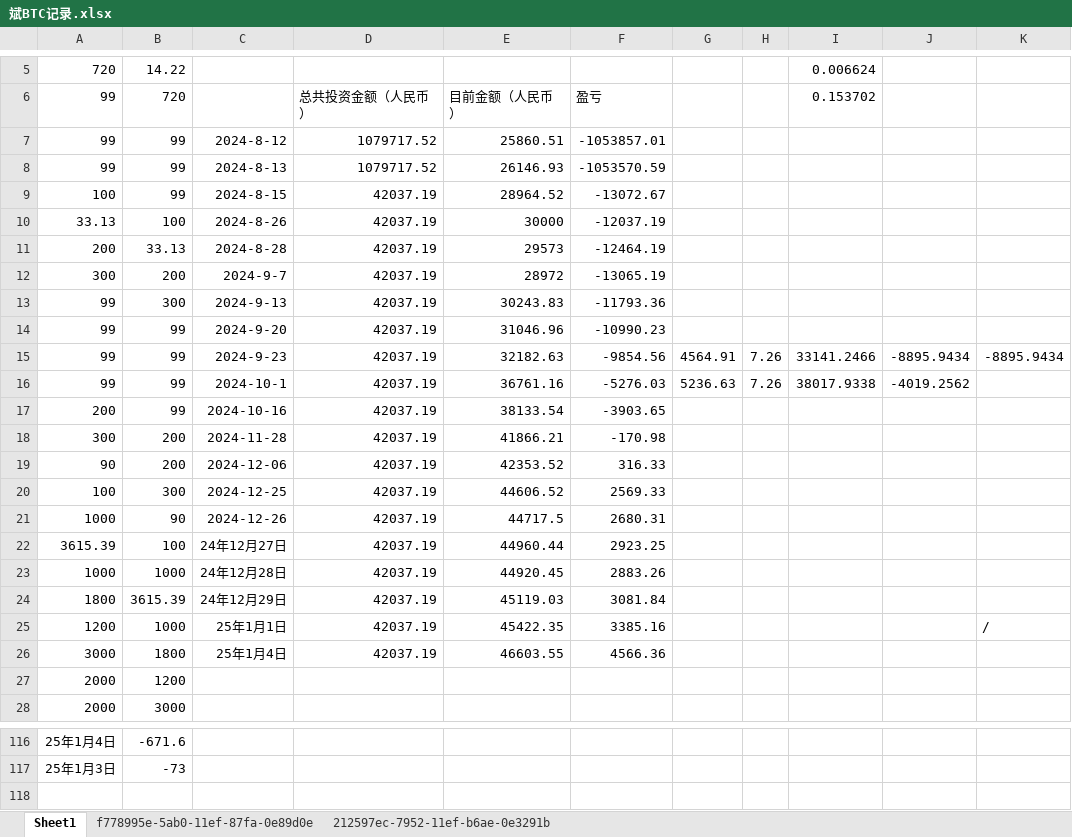
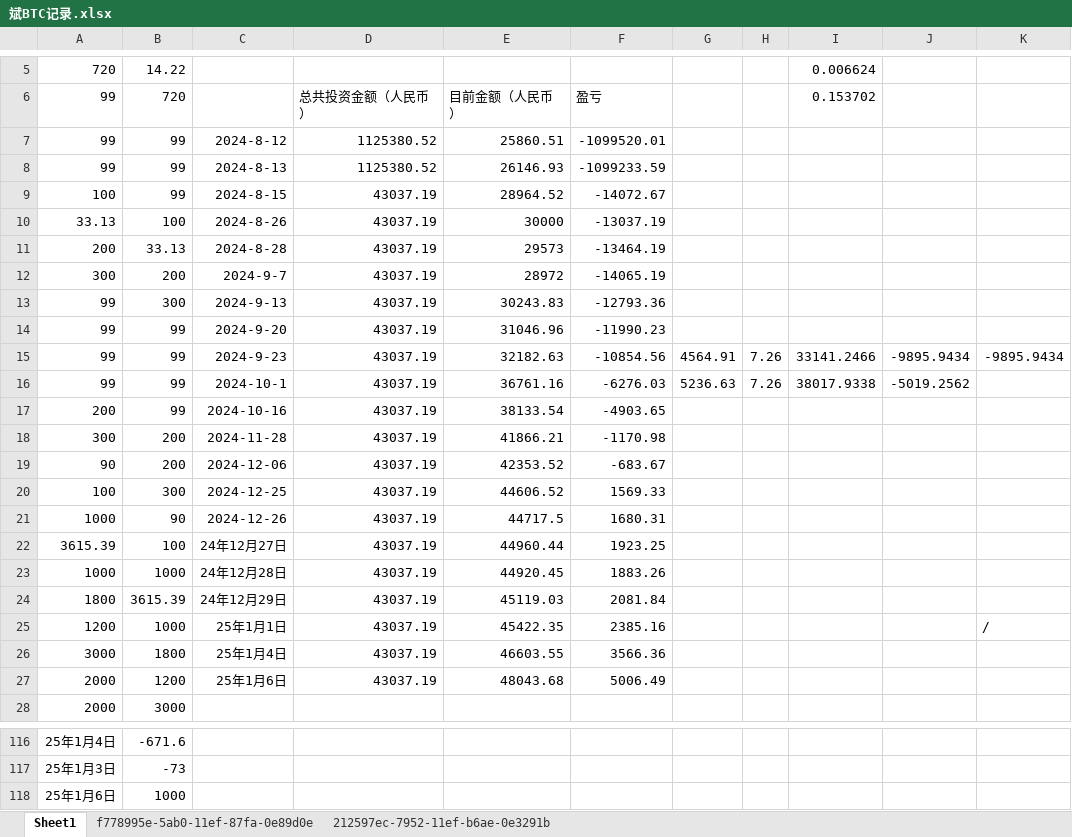
Before and after one commit to qcao2003/mother_BTC_record, an Excel workbook: 斌BTC记录.xlsx, sheet Sheet1, drawn as a sheet; only a part is shown, gaps mark what is left out; values as stored, in another font and other column widths than the file's, no borders; the diff names each change by its address in the sheet, - before the commit and + after, or states it on an @@ line.

Commit message:
20250106

```diff
--- a/斌BTC记录.xlsx (sheet Sheet1)
+++ b/斌BTC记录.xlsx (sheet Sheet1)
-D7:D8: 1079717.52
+D7:D8: 1125380.52
-F7: -1053857.01
+F7: -1099520.01
-F8: -1053570.59
+F8: -1099233.59
-D9:D26: 42037.19
+D9:D26: 43037.19
-F9: -13072.67
+F9: -14072.67
-F10: -12037.19
+F10: -13037.19
-F11: -12464.19
+F11: -13464.19
-F12: -13065.19
+F12: -14065.19
-F13: -11793.36
+F13: -12793.36
-F14: -10990.23
+F14: -11990.23
-F15: -9854.56
+F15: -10854.56
-J15: -8895.9434
+J15: -9895.9434
-K15: -8895.9434
+K15: -9895.9434
-F16: -5276.03
+F16: -6276.03
-J16: -4019.2562
+J16: -5019.2562
-F17: -3903.65
+F17: -4903.65
-F18: -170.98
+F18: -1170.98
-F19: 316.33
+F19: -683.67
-F20: 2569.33
+F20: 1569.33
-F21: 2680.31
+F21: 1680.31
-F22: 2923.25
+F22: 1923.25
-F23: 2883.26
+F23: 1883.26
-F24: 3081.84
+F24: 2081.84
-F25: 3385.16
+F25: 2385.16
-F26: 4566.36
+F26: 3566.36
-C27: (empty)
+C27: 25年1月6日
-D27: (empty)
+D27: 43037.19
-E27: (empty)
+E27: 48043.68
-F27: (empty)
+F27: 5006.49
+row 118: 25年1月6日 | 1000
```
